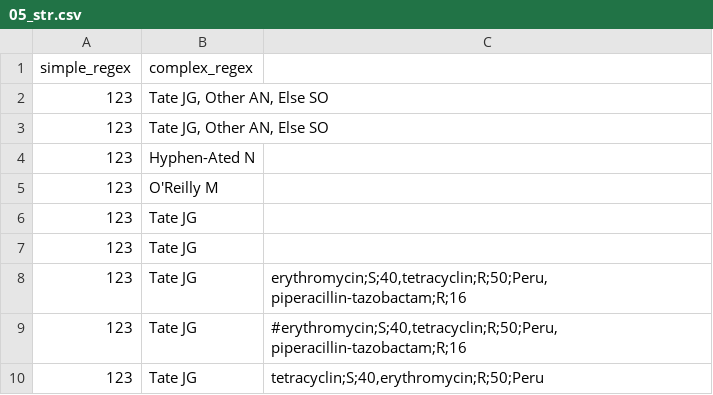
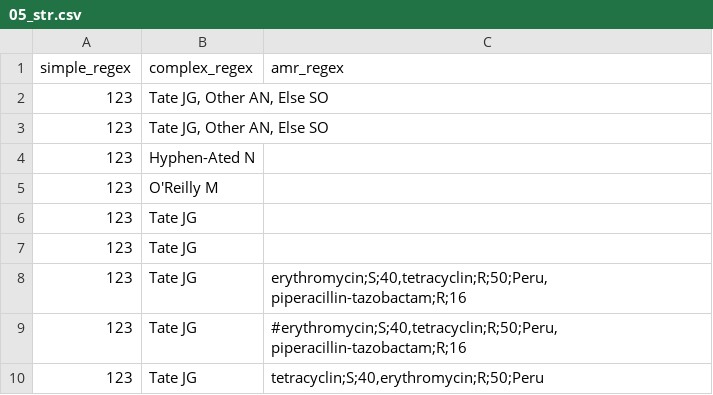
Before and after one commit to jacquikeane/Bio-Metadata-Validator, a CSV file: t/data/05_str.csv, drawn as a sheet.

```diff
--- a/t/data/05_str.csv
+++ b/t/data/05_str.csv
@@ -1,2 +1,2 @@
-simple_regex,complex_regex
+simple_regex,complex_regex,amr_regex
 123,"Tate JG, Other AN, Else SO",
```
Also changed, not shown: 2 other files.
